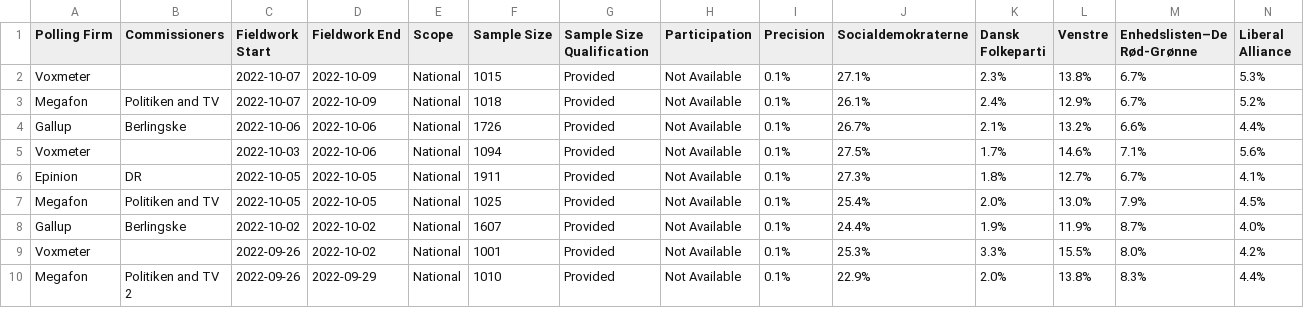
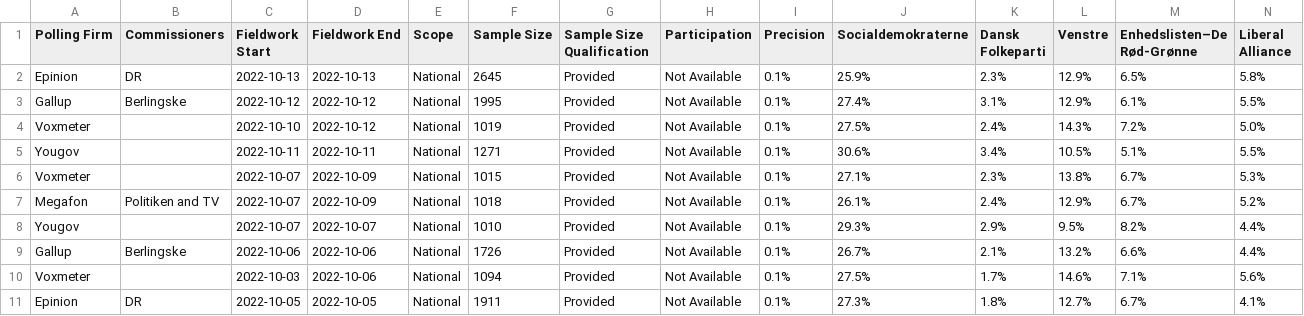
Before and after one commit to filipvanlaenen/eopaod, a CSV file: docs/dk-N.csv, drawn as a sheet; only a part is shown; the shorter side is filled out with more unchanged rows; rows hold the shown columns only; the diff names each change by its address in the sheet, - before the commit and + after, or states it on an @@ line.

```diff
--- a/docs/dk-N.csv
+++ b/docs/dk-N.csv
+row 2: Epinion | DR | 2022-10-13 | 2022-10-13 | National | 2645 | Provided | Not Available | 0.1% | 25.9% | 2.3% | 12.9% | 6.5% | 5.8%
+row 3: Gallup | Berlingske | 2022-10-12 | 2022-10-12 | National | 1995 | Provided | Not Available | 0.1% | 27.4% | 3.1% | 12.9% | 6.1% | 5.5%
+row 4: Voxmeter |  | 2022-10-10 | 2022-10-12 | National | 1019 | Provided | Not Available | 0.1% | 27.5% | 2.4% | 14.3% | 7.2% | 5.0%
+row 5: Yougov |  | 2022-10-11 | 2022-10-11 | National | 1271 | Provided | Not Available | 0.1% | 30.6% | 3.4% | 10.5% | 5.1% | 5.5%
+row 8: Yougov |  | 2022-10-07 | 2022-10-07 | National | 1010 | Provided | Not Available | 0.1% | 29.3% | 2.9% | 9.5% | 8.2% | 4.4%
```
Also changed, not shown: docs/de-N.csv, docs/de.csv, 7 other files.
